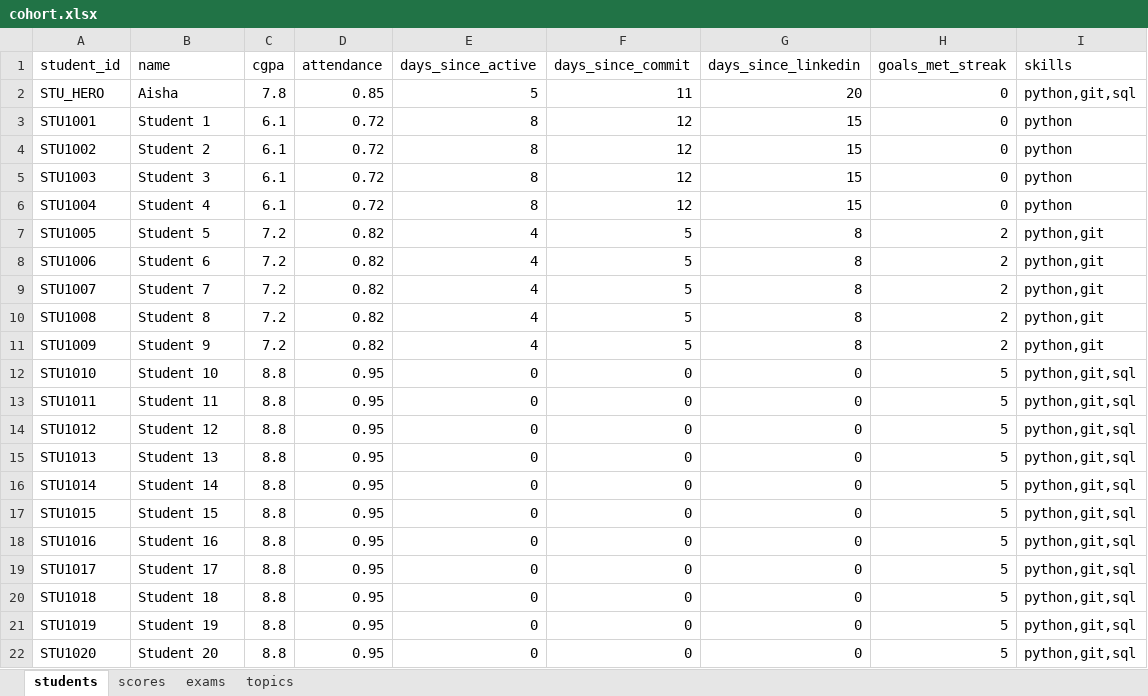
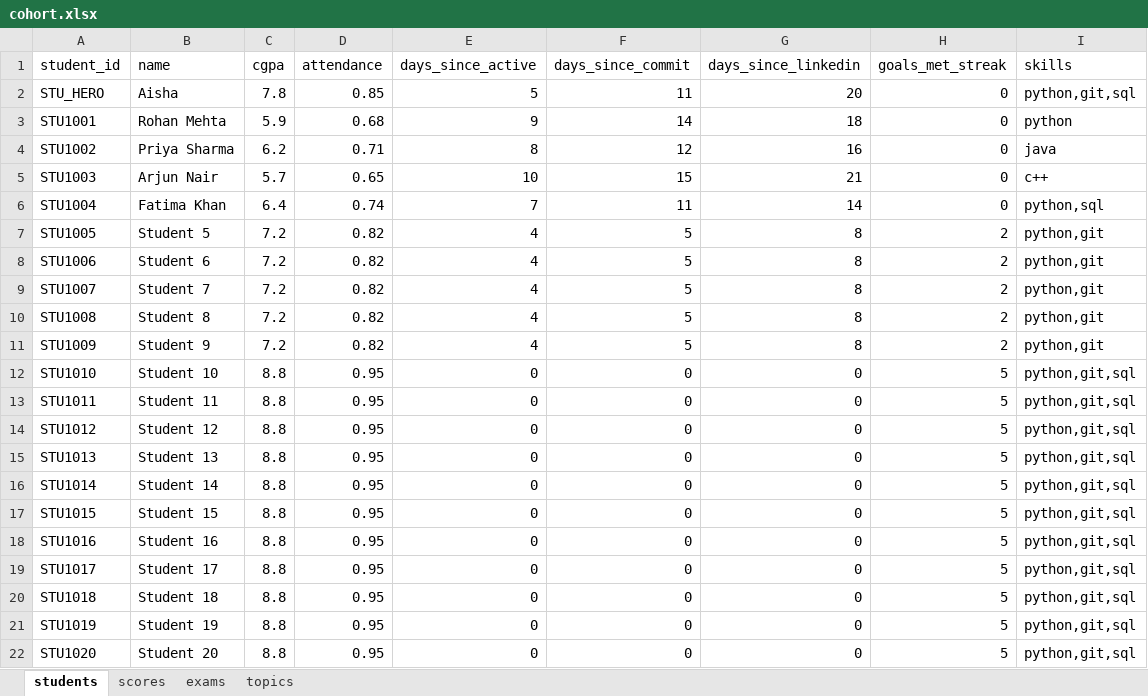
Before and after one commit to bsrikumar855-dot/Student-AI-Mentor, an Excel workbook: backend/data/cohort.xlsx, sheet students, drawn as a sheet; values as stored, in another font and other column widths than the file's, no borders; the diff names each change by its address in the sheet, - before the commit and + after, or states it on an @@ line.

```diff
--- a/backend/data/cohort.xlsx (sheet students)
+++ b/backend/data/cohort.xlsx (sheet students)
-B3 (name): Student 1
+B3 (name): Rohan Mehta
-C3 (cgpa): 6.1
+C3 (cgpa): 5.9
-D3 (attendance): 0.72
+D3 (attendance): 0.68
-E3 (days_since_active): 8
+E3 (days_since_active): 9
-F3 (days_since_commit): 12
+F3 (days_since_commit): 14
-G3 (days_since_linkedin): 15
+G3 (days_since_linkedin): 18
-B4 (name): Student 2
+B4 (name): Priya Sharma
-C4 (cgpa): 6.1
+C4 (cgpa): 6.2
-D4 (attendance): 0.72
+D4 (attendance): 0.71
-G4 (days_since_linkedin): 15
+G4 (days_since_linkedin): 16
-I4 (skills): python
+I4 (skills): java
-B5 (name): Student 3
+B5 (name): Arjun Nair
-C5 (cgpa): 6.1
+C5 (cgpa): 5.7
-D5 (attendance): 0.72
+D5 (attendance): 0.65
-E5 (days_since_active): 8
+E5 (days_since_active): 10
-F5 (days_since_commit): 12
+F5 (days_since_commit): 15
-G5 (days_since_linkedin): 15
+G5 (days_since_linkedin): 21
-I5 (skills): python
+I5 (skills): c++
-B6 (name): Student 4
+B6 (name): Fatima Khan
-C6 (cgpa): 6.1
+C6 (cgpa): 6.4
-D6 (attendance): 0.72
+D6 (attendance): 0.74
-E6 (days_since_active): 8
+E6 (days_since_active): 7
-F6 (days_since_commit): 12
+F6 (days_since_commit): 11
-G6 (days_since_linkedin): 15
+G6 (days_since_linkedin): 14
-I6 (skills): python
+I6 (skills): python,sql
```
Also changed, not shown: sheet topics, sheet exams, sheet scores, 4 other files.
